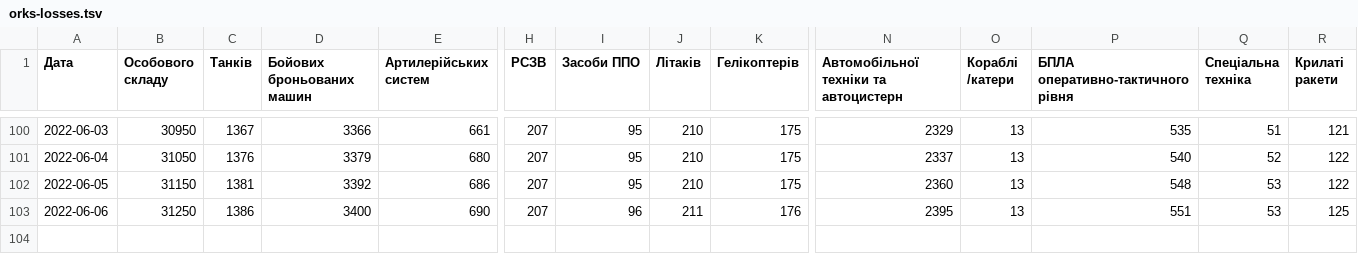
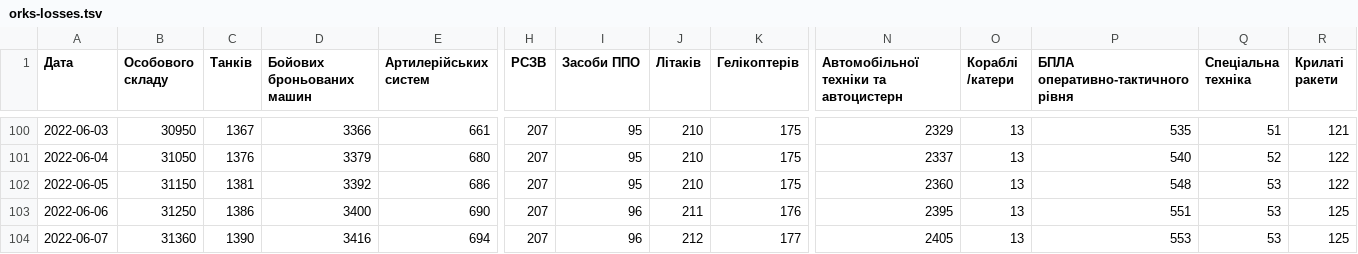
Before and after one commit to mikeshiyan/orks-losses, a TSV file: orks-losses.tsv, drawn as a sheet; only a part is shown, gaps mark what is left out; rows hold the shown columns only; the diff names each change by its address in the sheet, - before the commit and + after, or states it on an @@ line.

Commit message:
Update

```diff
--- a/orks-losses.tsv
+++ b/orks-losses.tsv
+row 104: 2022-06-07 | 31360 | 1390 | 3416 | 694 | 207 | 96 | 212 | 177 | 2405 | 13 | 553 | 53 | 125
```
